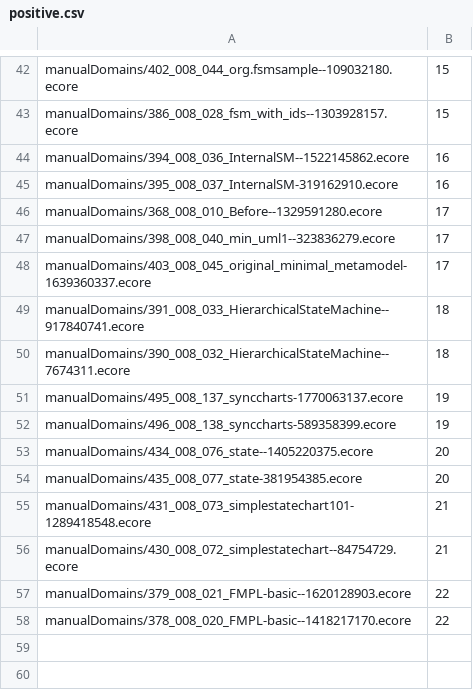
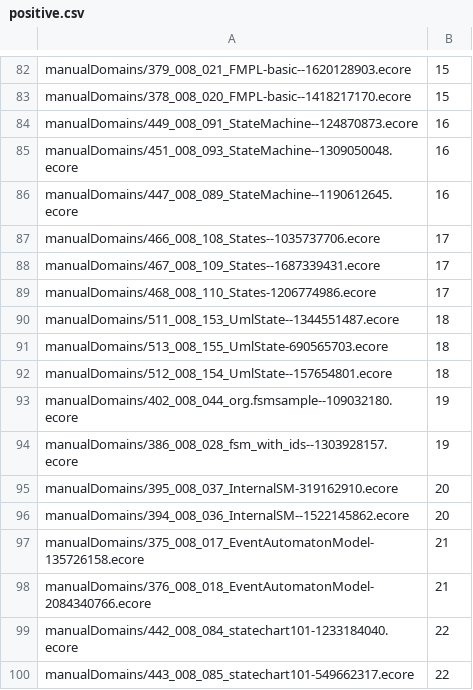
Before and after one commit to Antolin1/metamodel-reuse-study, a CSV file: tool_evaluation/positive.csv, drawn as a sheet; only a part is shown, gaps mark what is left out; addresses are those after the commit; the diff covers the shown part only; the diff names each change by its address in the sheet, - before the commit and + after, or states it on an @@ line.

```diff
--- a/tool_evaluation/positive.csv
+++ b/tool_evaluation/positive.csv
-A82: manualDomains/402_008_044_org.fsmsample--109032180.ecore
+A82: manualDomains/379_008_021_FMPL-basic--1620128903.ecore
-A83: manualDomains/386_008_028_fsm_with_ids--1303928157.ecore
+A83: manualDomains/378_008_020_FMPL-basic--1418217170.ecore
+row 84: manualDomains/449_008_091_StateMachine--124870873.ecore | 16
-A85: manualDomains/394_008_036_InternalSM--1522145862.ecore
+A85: manualDomains/451_008_093_StateMachine--1309050048.ecore
-A86: manualDomains/395_008_037_InternalSM-319162910.ecore
+A86: manualDomains/447_008_089_StateMachine--1190612645.ecore
-A87: manualDomains/368_008_010_Before--1329591280.ecore
+A87: manualDomains/466_008_108_States--1035737706.ecore
-A88: manualDomains/398_008_040_min_uml1--323836279.ecore
+A88: manualDomains/467_008_109_States--1687339431.ecore
-A89: manualDomains/403_008_045_original_minimal_metamodel-1639360337.ecore
+A89: manualDomains/468_008_110_States-1206774986.ecore
-A90: manualDomains/391_008_033_HierarchicalStateMachine--917840741.ecore
+A90: manualDomains/511_008_153_UmlState--1344551487.ecore
-A91: manualDomains/390_008_032_HierarchicalStateMachine--7674311.ecore
+A91: manualDomains/513_008_155_UmlState-690565703.ecore
+row 92: manualDomains/512_008_154_UmlState--157654801.ecore | 18
-A93: manualDomains/495_008_137_synccharts-1770063137.ecore
+A93: manualDomains/402_008_044_org.fsmsample--109032180.ecore
-A94: manualDomains/496_008_138_synccharts-589358399.ecore
+A94: manualDomains/386_008_028_fsm_with_ids--1303928157.ecore
-A95: manualDomains/434_008_076_state--1405220375.ecore
+A95: manualDomains/395_008_037_InternalSM-319162910.ecore
-A96: manualDomains/435_008_077_state-381954385.ecore
+A96: manualDomains/394_008_036_InternalSM--1522145862.ecore
-A97: manualDomains/431_008_073_simplestatechart101-1289418548.ecore
+A97: manualDomains/375_008_017_EventAutomatonModel-135726158.ecore
-A98: manualDomains/430_008_072_simplestatechart--84754729.ecore
+A98: manualDomains/376_008_018_EventAutomatonModel-2084340766.ecore
-A99: manualDomains/379_008_021_FMPL-basic--1620128903.ecore
+A99: manualDomains/442_008_084_statechart101-1233184040.ecore
-A100: manualDomains/378_008_020_FMPL-basic--1418217170.ecore
+A100: manualDomains/443_008_085_statechart101-549662317.ecore
```
Also changed, not shown: 49 added rows, 9 removed rows and 32 edited cells elsewhere in this file, 6 other files.
